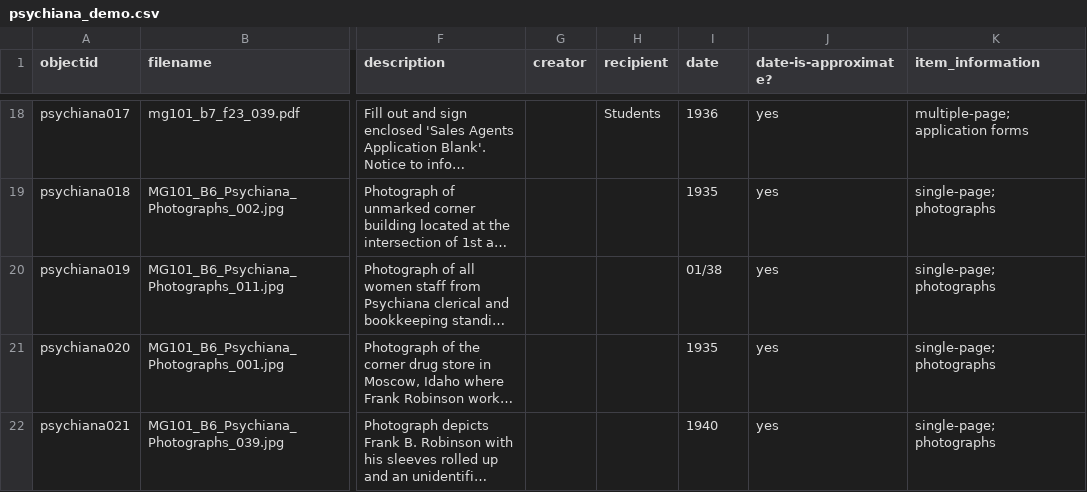
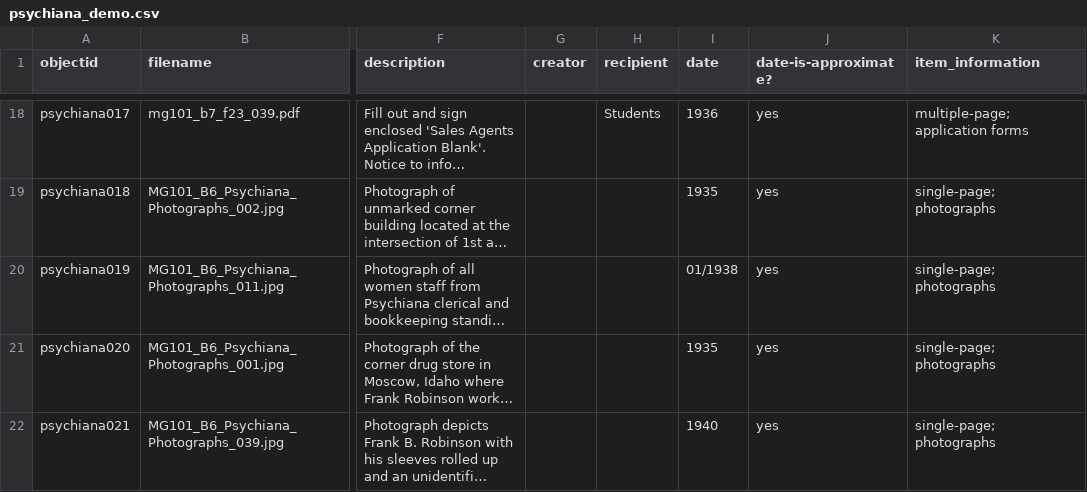
Before and after one commit to emilyewahl/c4l_cb_demo, a CSV file: _data/psychiana_demo.csv, drawn as a sheet; only a part is shown, gaps mark what is left out; long unchanged cells end in …; the diff names each change by its address in the sheet, - before the commit and + after, or states it on an @@ line.

Commit message:
fixed date typo

```diff
--- a/_data/psychiana_demo.csv
+++ b/_data/psychiana_demo.csv
-I20 (date): 01/38
+I20 (date): 01/1938
```
